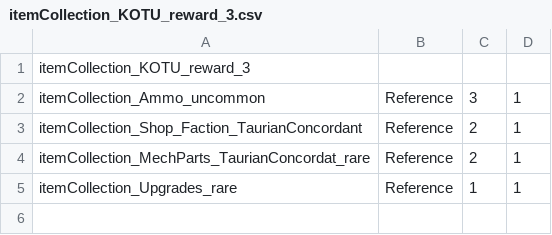
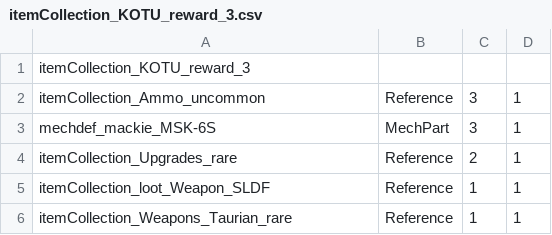
Before and after one commit to Mal-D/XAI-KOTU, a CSV file: FlashPoint - King Of the Urbies/itemCollections/itemCollection_KOTU_reward_3.csv, drawn as a sheet.

```diff
--- a/FlashPoint - King Of the Urbies/itemCollections/itemCollection_KOTU_reward_3.csv
+++ b/FlashPoint - King Of the Urbies/itemCollections/itemCollection_KOTU_reward_3.csv
@@ -2,4 +2,5 @@ itemCollection_KOTU_reward_3,,,
 itemCollection_Ammo_uncommon,Reference,3,1
-itemCollection_Shop_Faction_TaurianConcordant,Reference,2,1
-itemCollection_MechParts_TaurianConcordat_rare,Reference,2,1
-itemCollection_Upgrades_rare,Reference,1,1
+mechdef_mackie_MSK-6S,MechPart,3,1
+itemCollection_Upgrades_rare,Reference,2,1
+itemCollection_loot_Weapon_SLDF,Reference,1,1
+itemCollection_Weapons_Taurian_rare,Reference,1,1
```
Also changed, not shown: FlashPoint - King Of the Urbies/itemCollections/itemCollection_KOTU_MuseumPieces.csv, 8 other files.
